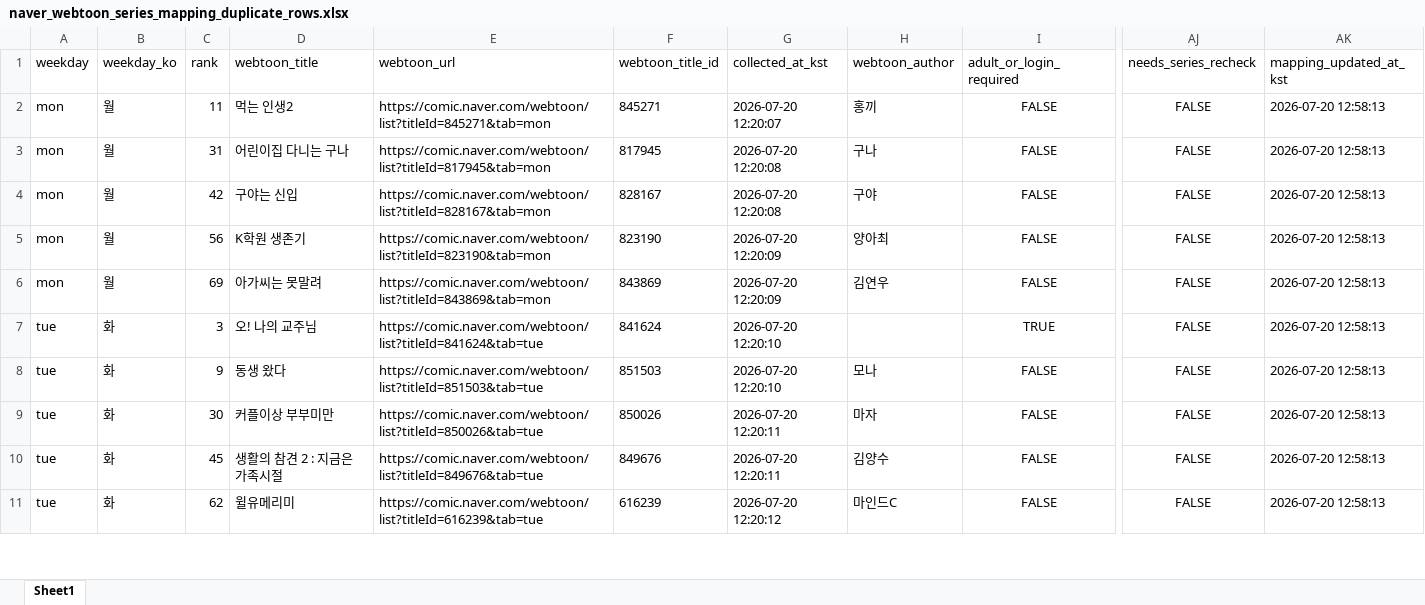
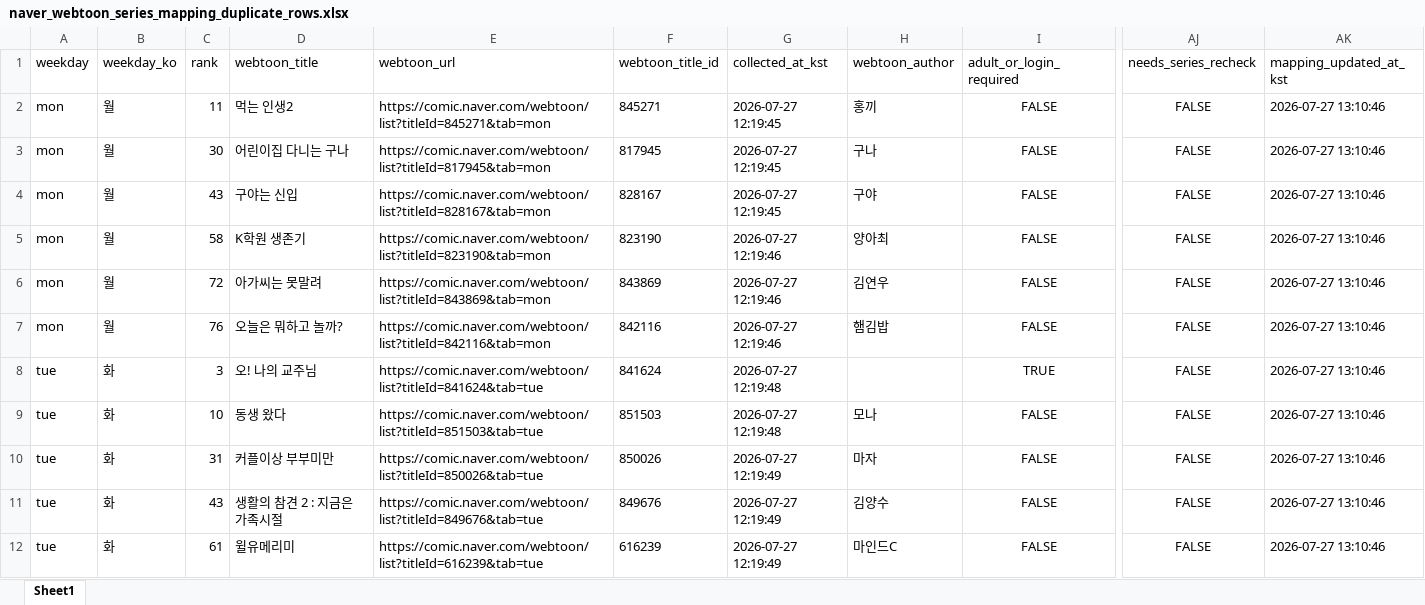
Before and after one commit to johnlee211/web_dash1, an Excel workbook: data/naver_webtoon_series_mapping_duplicate_rows.xlsx, sheet Sheet1, drawn as a sheet; only a part is shown, gaps mark what is left out; values as stored, in another font and other column widths than the file's, no borders; addresses are those after the commit; rows hold the shown columns only; the diff covers the shown part only; the diff names each change by its address in the sheet, - before the commit and + after, or states it on an @@ line.

```diff
--- a/data/naver_webtoon_series_mapping_duplicate_rows.xlsx (sheet Sheet1)
+++ b/data/naver_webtoon_series_mapping_duplicate_rows.xlsx (sheet Sheet1)
-G2 (collected_at_kst): 2026-07-20 12:20:07
+G2 (collected_at_kst): 2026-07-27 12:19:45
-AK2:AK6 (mapping_updated_at_kst): 2026-07-20 12:58:13
+AK2:AK6 (mapping_updated_at_kst): 2026-07-27 13:10:46
-C3 (rank): 31
+C3 (rank): 30
-G3:G4 (collected_at_kst): 2026-07-20 12:20:08
+G3:G4 (collected_at_kst): 2026-07-27 12:19:45
-C4 (rank): 42
+C4 (rank): 43
-C5 (rank): 56
+C5 (rank): 58
-G5:G6 (collected_at_kst): 2026-07-20 12:20:09
+G5:G6 (collected_at_kst): 2026-07-27 12:19:46
-C6 (rank): 69
+C6 (rank): 72
+row 7: mon | 월 | 76 | 오늘은 뭐하고 놀까? | https://comic.naver.com/webtoon/list?titleId=842116&tab=mon | 842116 | 2026-07-27 12:19:46 | 햄김밥 | FALSE | FALSE | 2026-07-27 13:10:46
-G8:G9 (collected_at_kst): 2026-07-20 12:20:10
+G8:G9 (collected_at_kst): 2026-07-27 12:19:48
-AK8:AK12 (mapping_updated_at_kst): 2026-07-20 12:58:13
+AK8:AK12 (mapping_updated_at_kst): 2026-07-27 13:10:46
-C9 (rank): 9
+C9 (rank): 10
-C10 (rank): 30
+C10 (rank): 31
-G10:G11 (collected_at_kst): 2026-07-20 12:20:11
+G10:G11 (collected_at_kst): 2026-07-27 12:19:49
-C11 (rank): 45
+C11 (rank): 43
-C12 (rank): 62
+C12 (rank): 61
-G12 (collected_at_kst): 2026-07-20 12:20:12
+G12 (collected_at_kst): 2026-07-27 12:19:49
```
Also changed, not shown: 3 added rows, 4 removed rows and 138 edited cells elsewhere in this sheet, data/adult_login_required_webtoons_v2.xlsx, data/naver_webtoon_series_productNo_mapping_v2_title_cleaned.xlsx, 9 other files.
